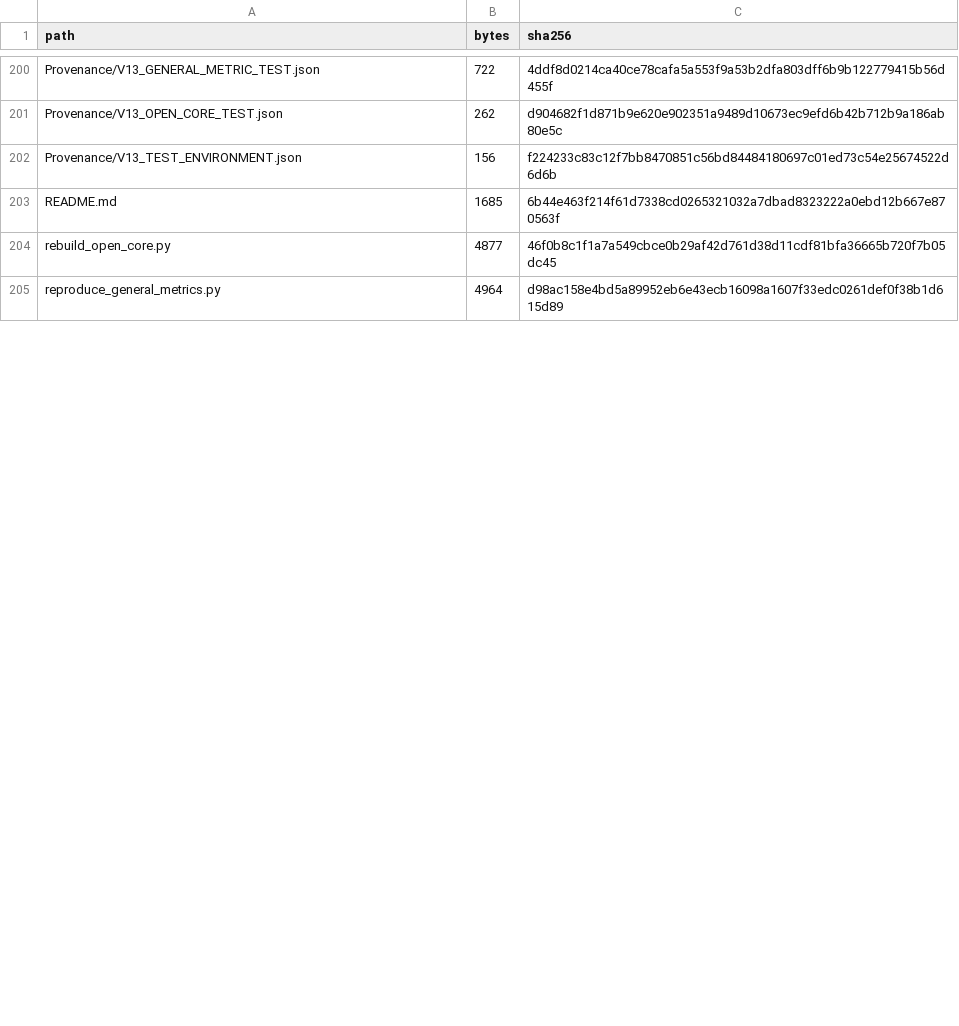
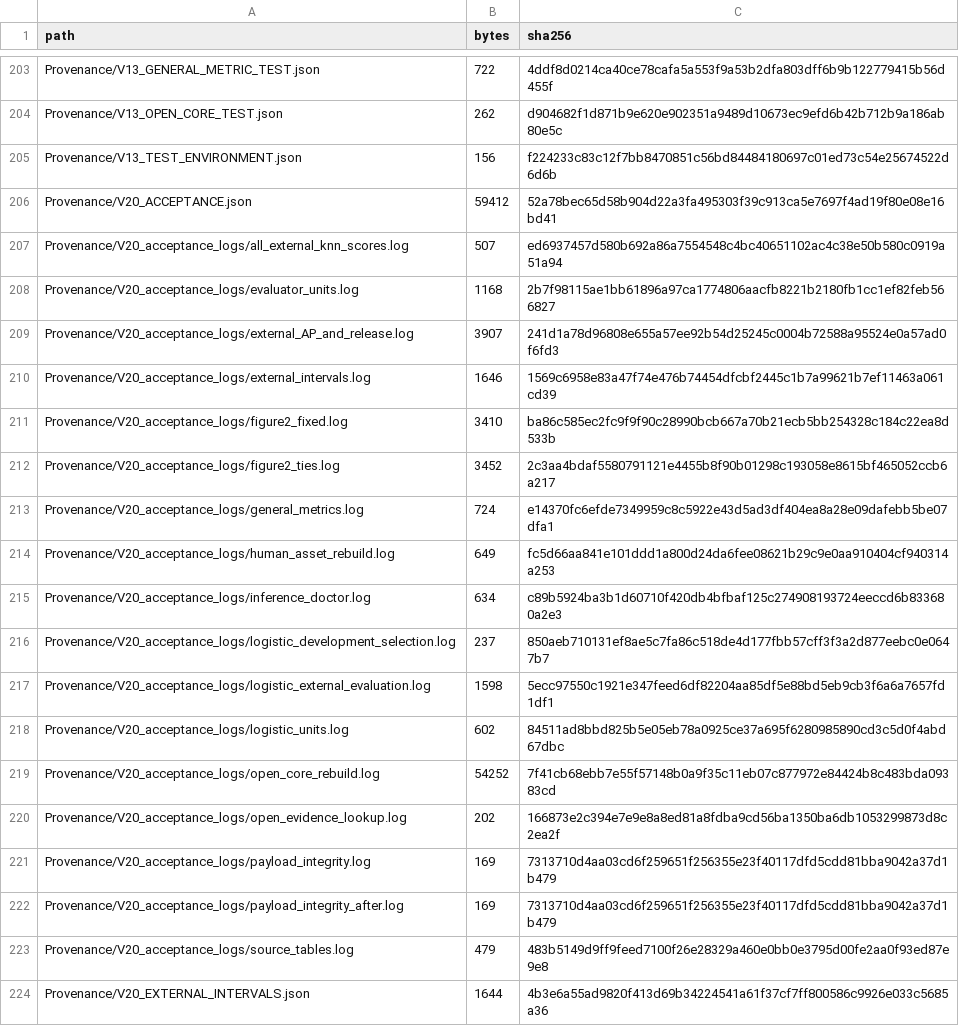
Before and after one commit to Eagan-lau/CYP_TRACE, a TSV file: paper/FILE_MANIFEST.tsv, drawn as a sheet; only a part is shown, gaps mark what is left out; the shorter side is filled out with more unchanged rows; the diff covers the shown part only; the diff names each change by its address in the sheet, - before the commit and + after, or states it on an @@ line.

Commit message:
Complete scoped reproduction acceptance and restricted-data access documentation

```diff
--- a/paper/FILE_MANIFEST.tsv
+++ b/paper/FILE_MANIFEST.tsv
+row 206: Provenance/V20_ACCEPTANCE.json | 59412 | 52a78bec65d58b904d22a3fa495303f39c913ca5e7697f4ad19f80e08e16bd41
+row 207: Provenance/V20_acceptance_logs/all_external_knn_scores.log | 507 | ed6937457d580b692a86a7554548c4bc40651102ac4c38e50b580c0919a51a94
+row 208: Provenance/V20_acceptance_logs/evaluator_units.log | 1168 | 2b7f98115ae1bb61896a97ca1774806aacfb8221b2180fb1cc1ef82feb566827
+row 209: Provenance/V20_acceptance_logs/external_AP_and_release.log | 3907 | 241d1a78d96808e655a57ee92b54d25245c0004b72588a95524e0a57ad0f6fd3
+row 210: Provenance/V20_acceptance_logs/external_intervals.log | 1646 | 1569c6958e83a47f74e476b74454dfcbf2445c1b7a99621b7ef11463a061cd39
+row 211: Provenance/V20_acceptance_logs/figure2_fixed.log | 3410 | ba86c585ec2fc9f9f90c28990bcb667a70b21ecb5bb254328c184c22ea8d533b
+row 212: Provenance/V20_acceptance_logs/figure2_ties.log | 3452 | 2c3aa4bdaf5580791121e4455b8f90b01298c193058e8615bf465052ccb6a217
+row 213: Provenance/V20_acceptance_logs/general_metrics.log | 724 | e14370fc6efde7349959c8c5922e43d5ad3df404ea8a28e09dafebb5be07dfa1
+row 214: Provenance/V20_acceptance_logs/human_asset_rebuild.log | 649 | fc5d66aa841e101ddd1a800d24da6fee08621b29c9e0aa910404cf940314a253
+row 215: Provenance/V20_acceptance_logs/inference_doctor.log | 634 | c89b5924ba3b1d60710f420db4bfbaf125c274908193724eeccd6b833680a2e3
+row 216: Provenance/V20_acceptance_logs/logistic_development_selection.log | 237 | 850aeb710131ef8ae5c7fa86c518de4d177fbb57cff3f3a2d877eebc0e0647b7
+row 217: Provenance/V20_acceptance_logs/logistic_external_evaluation.log | 1598 | 5ecc97550c1921e347feed6df82204aa85df5e88bd5eb9cb3f6a6a7657fd1df1
+row 218: Provenance/V20_acceptance_logs/logistic_units.log | 602 | 84511ad8bbd825b5e05eb78a0925ce37a695f6280985890cd3c5d0f4abd67dbc
+row 219: Provenance/V20_acceptance_logs/open_core_rebuild.log | 54252 | 7f41cb68ebb7e55f57148b0a9f35c11eb07c877972e84424b8c483bda09383cd
+row 220: Provenance/V20_acceptance_logs/open_evidence_lookup.log | 202 | 166873e2c394e7e9e8a8ed81a8fdba9cd56ba1350ba6db1053299873d8c2ea2f
+row 221: Provenance/V20_acceptance_logs/payload_integrity.log | 169 | 7313710d4aa03cd6f259651f256355e23f40117dfd5cdd81bba9042a37d1b479
+row 222: Provenance/V20_acceptance_logs/payload_integrity_after.log | 169 | 7313710d4aa03cd6f259651f256355e23f40117dfd5cdd81bba9042a37d1b479
+row 223: Provenance/V20_acceptance_logs/source_tables.log | 479 | 483b5149d9ff9feed7100f26e28329a460e0bb0e3795d00fe2aa0f93ed87e9e8
+row 224: Provenance/V20_EXTERNAL_INTERVALS.json | 1644 | 4b3e6a55ad9820f413d69b34224541a61f37cf7ff800586c9926e033c5685a36
```
Also changed, not shown: 9 added rows and 4 edited cells elsewhere in this file, paper/RESULT_REPRODUCTION_MAP.tsv, 38 other files.
